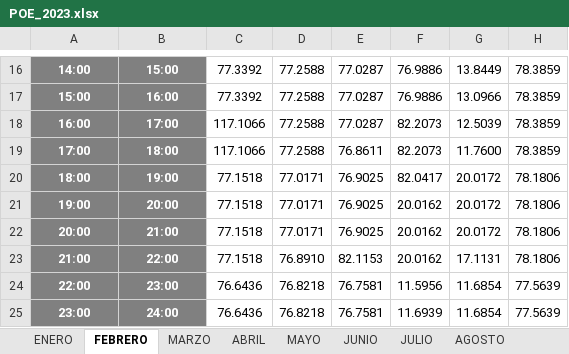
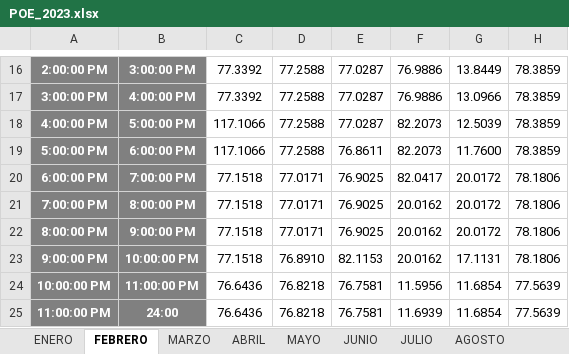
Before and after one commit to ochamodev/lab1_19001395_V_SL, an Excel workbook: POE_2023.xlsx, sheet FEBRERO, drawn as a sheet; only a part is shown, gaps mark what is left out; values as stored, in another font and other column widths than the file's, no borders; conditional formats not drawn; the diff covers the shown part only; the diff names each change by its address in the sheet, - before the commit and + after, or states it on an @@ line.

```diff
--- a/POE_2023.xlsx (sheet FEBRERO)
+++ b/POE_2023.xlsx (sheet FEBRERO)
-A16: 14:00
+A16: 2:00:00 PM
-B16: 15:00
+B16: 3:00:00 PM
-A17: 15:00
+A17: 3:00:00 PM
-B17: 16:00
+B17: 4:00:00 PM
-A18: 16:00
+A18: 4:00:00 PM
-B18: 17:00
+B18: 5:00:00 PM
-A19: 17:00
+A19: 5:00:00 PM
-B19: 18:00
+B19: 6:00:00 PM
-A20: 18:00
+A20: 6:00:00 PM
-B20: 19:00
+B20: 7:00:00 PM
-A21: 19:00
+A21: 7:00:00 PM
-B21: 20:00
+B21: 8:00:00 PM
-A22: 20:00
+A22: 8:00:00 PM
-B22: 21:00
+B22: 9:00:00 PM
-A23: 21:00
+A23: 9:00:00 PM
-B23: 22:00
+B23: 10:00:00 PM
-A24: 22:00
+A24: 10:00:00 PM
-B24: 23:00
+B24: 11:00:00 PM
-A25: 23:00
+A25: 11:00:00 PM
```
Also changed, not shown: 30 edited cells, cell formats and merged cells elsewhere in this sheet, sheet ABRIL, sheet MARZO, sheet ENERO, sheet JUNIO, sheet AGOSTO, sheet JULIO, 5 more sheets, 4 other files.
